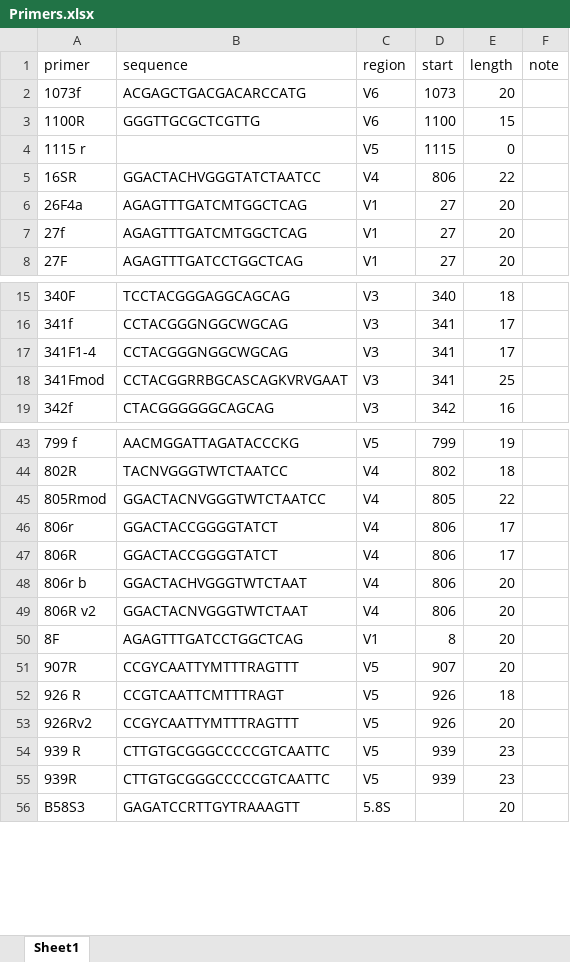
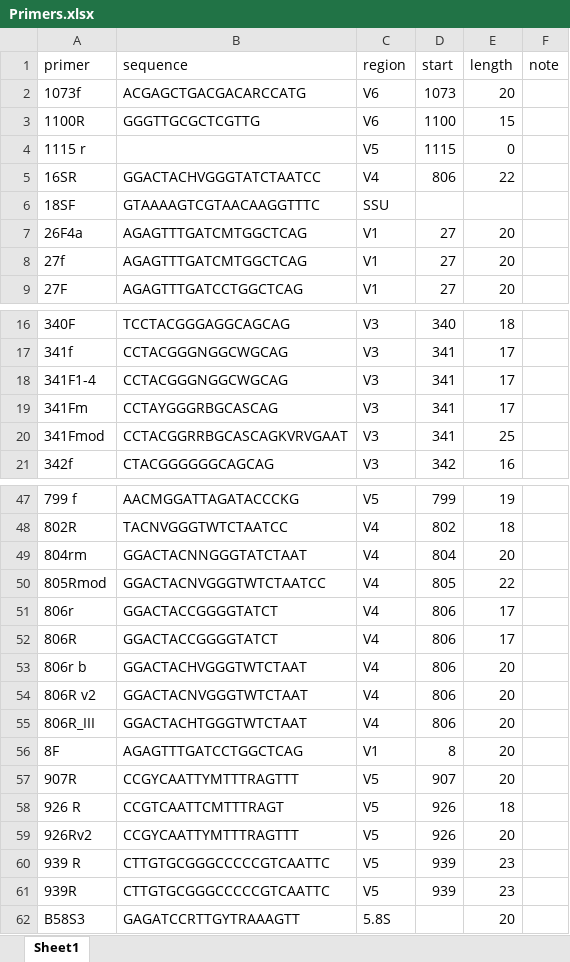
Before and after one commit to ep142/FoodMicrobionet, an Excel workbook: the_real_thing/FMBN_5/Excel_text_files_v5/Primers.xlsx, sheet Sheet1, drawn as a sheet; only a part is shown, gaps mark what is left out; values as stored, in another font and other column widths than the file's, no borders; the diff covers the shown part only; the diff names each change by its address in the sheet, - before the commit and + after, or states it on an @@ line.

```diff
--- a/the_real_thing/FMBN_5/Excel_text_files_v5/Primers.xlsx (sheet Sheet1)
+++ b/the_real_thing/FMBN_5/Excel_text_files_v5/Primers.xlsx (sheet Sheet1)
+row 6: 18SF | GTAAAAGTCGTAACAAGGTTTC | SSU
+row 19: 341Fm | CCTAYGGGRBGCASCAG | V3 | 341 | 17
+row 49: 804rm | GGACTACNNGGGTATCTAAT | V4 | 804 | 20
+row 55: 806R_III | GGACTACHTGGGTWTCTAAT | V4 | 806 | 20
```
Also changed, not shown: 7 added rows and 3 edited cells elsewhere in this sheet, the_real_thing/FMBN_5/Excel_text_files_v5/Abstracts.xlsx, the_real_thing/FMBN_5/Excel_text_files_v5/FoodEx2exp.xlsx, 44 other files.
